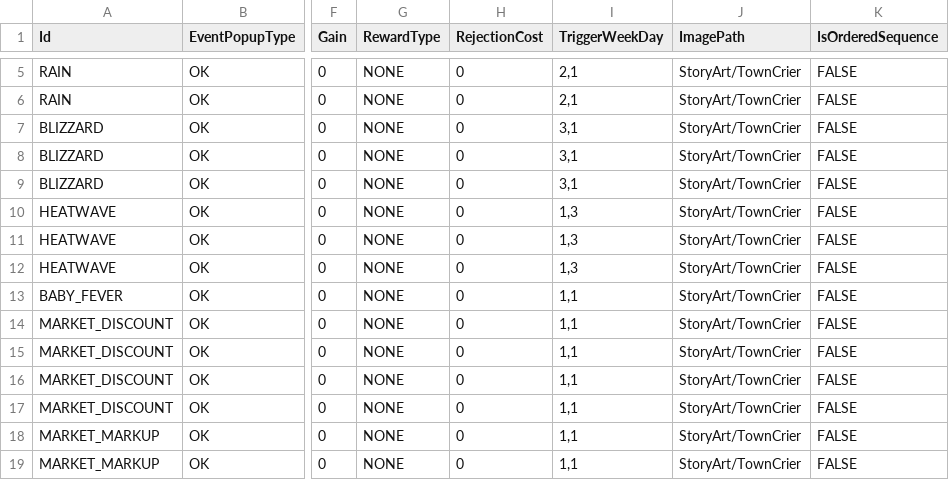
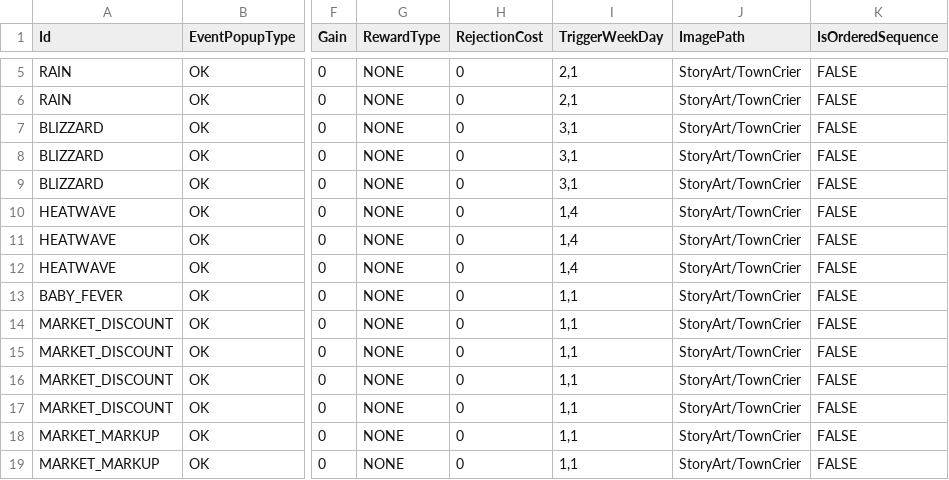
Before and after one commit to baddestguy/SainthoodStories, a CSV file: Assets/Resources/GameData/CustomEvents.csv, drawn as a sheet; only a part is shown, gaps mark what is left out; the diff names each change by its address in the sheet, - before the commit and + after, or states it on an @@ line.

Commit message:
Heatwave appears thursday earliest

```diff
--- a/Assets/Resources/GameData/CustomEvents.csv
+++ b/Assets/Resources/GameData/CustomEvents.csv
-I10:I12 (TriggerWeekDay): 1,3
+I10:I12 (TriggerWeekDay): 1,4
```
